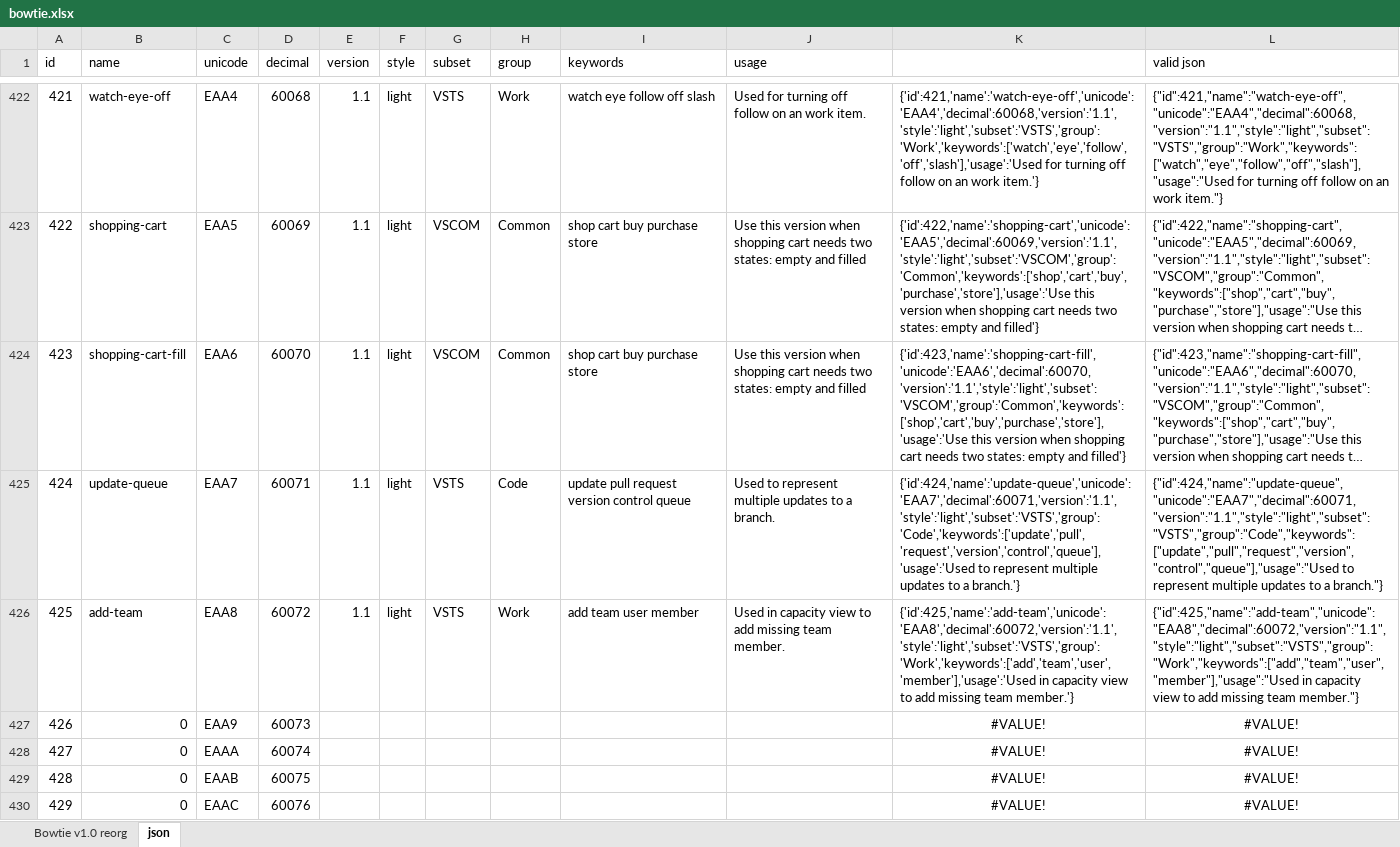
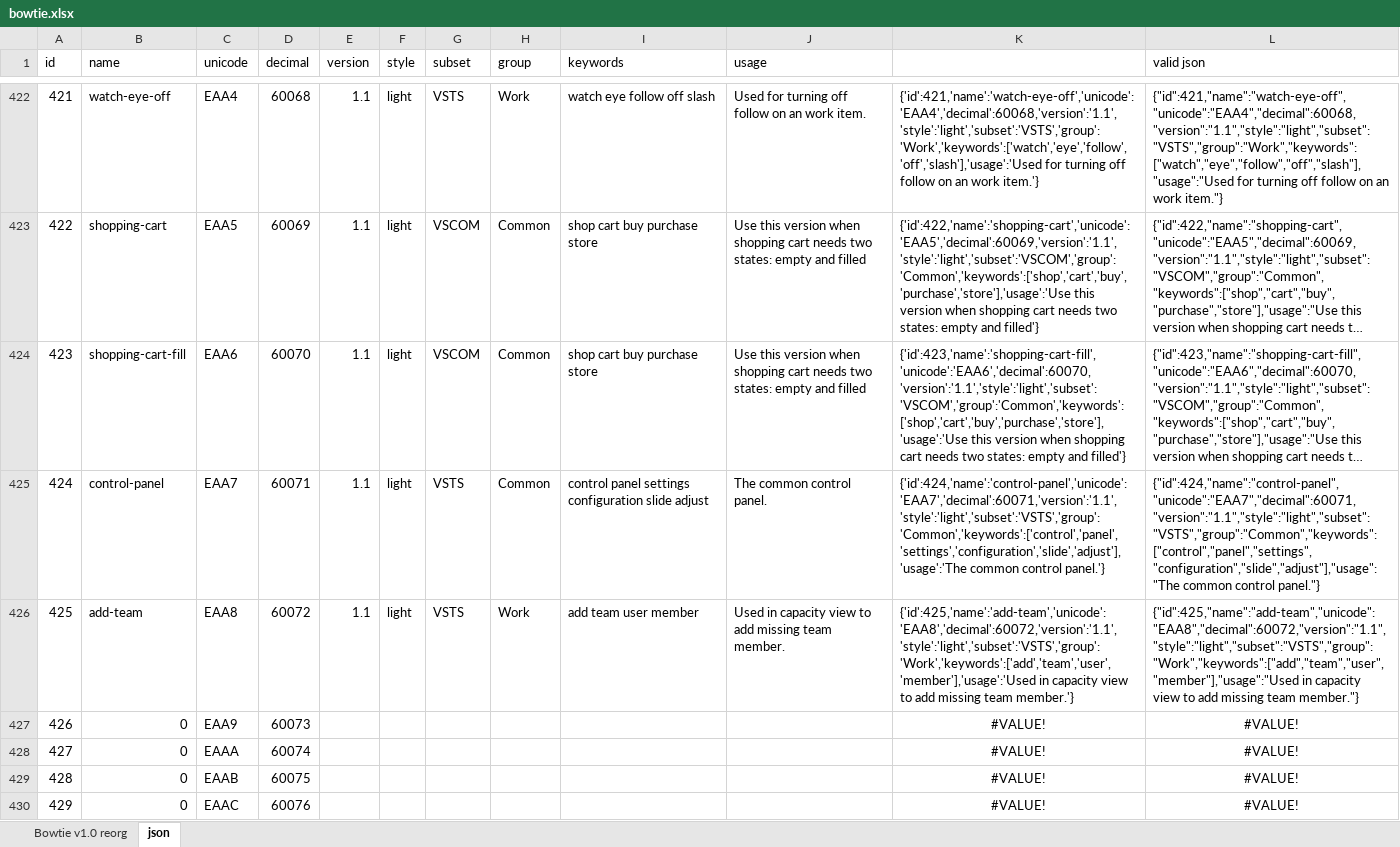
Before and after one commit to chryw/vsfi, an Excel workbook: source/bowtie.xlsx, sheet json, drawn as a sheet; only a part is shown, gaps mark what is left out; long unchanged cells end in …; values as stored, in another font and other column widths than the file's, no borders; the diff names each change by its address in the sheet, - before the commit and + after, or states it on an @@ line.

Commit message:
moved update-queue to draft; added control-panel

```diff
--- a/source/bowtie.xlsx (sheet json)
+++ b/source/bowtie.xlsx (sheet json)
-B425 (name): update-queue
+B425 (name): control-panel
-H425 (group): Code
+H425 (group): Common
-I425 (keywords): update pull request version control queue
+I425 (keywords): control panel settings configuration slide adjust
-J425 (usage): Used to represent multiple updates to a branch.
+J425 (usage): The common control panel.
-K425: {'id':424,'name':'update-queue','unicode':'EAA7','decimal':60071,'version':'1.1','style':'light','subset':'VSTS','group':'Code','keywords':['update','pull','request','version','control','queue'],'usage':'Used to represent multiple updates to a branch.'}
+K425: {'id':424,'name':'control-panel','unicode':'EAA7','decimal':60071,'version':'1.1','style':'light','subset':'VSTS','group':'Common','keywords':['control','panel','settings','configuration','slide','adjust'],'usage':'The common control panel.'}
-L425 (valid json): {"id":424,"name":"update-queue","unicode":"EAA7","decimal":60071,"version":"1.1","style":"light","subset":"VSTS","group":"Code","keywords":["update","pull","request","version","control","queue"],"usage":"Used to represent multiple updates to a branch."}
+L425 (valid json): {"id":424,"name":"control-panel","unicode":"EAA7","decimal":60071,"version":"1.1","style":"light","subset":"VSTS","group":"Common","keywords":["control","panel","settings","configuration","slide","adjust"],"usage":"The common control panel."}
```
Also changed, not shown: sheet Bowtie v1.0 reorg, 11 other files.
